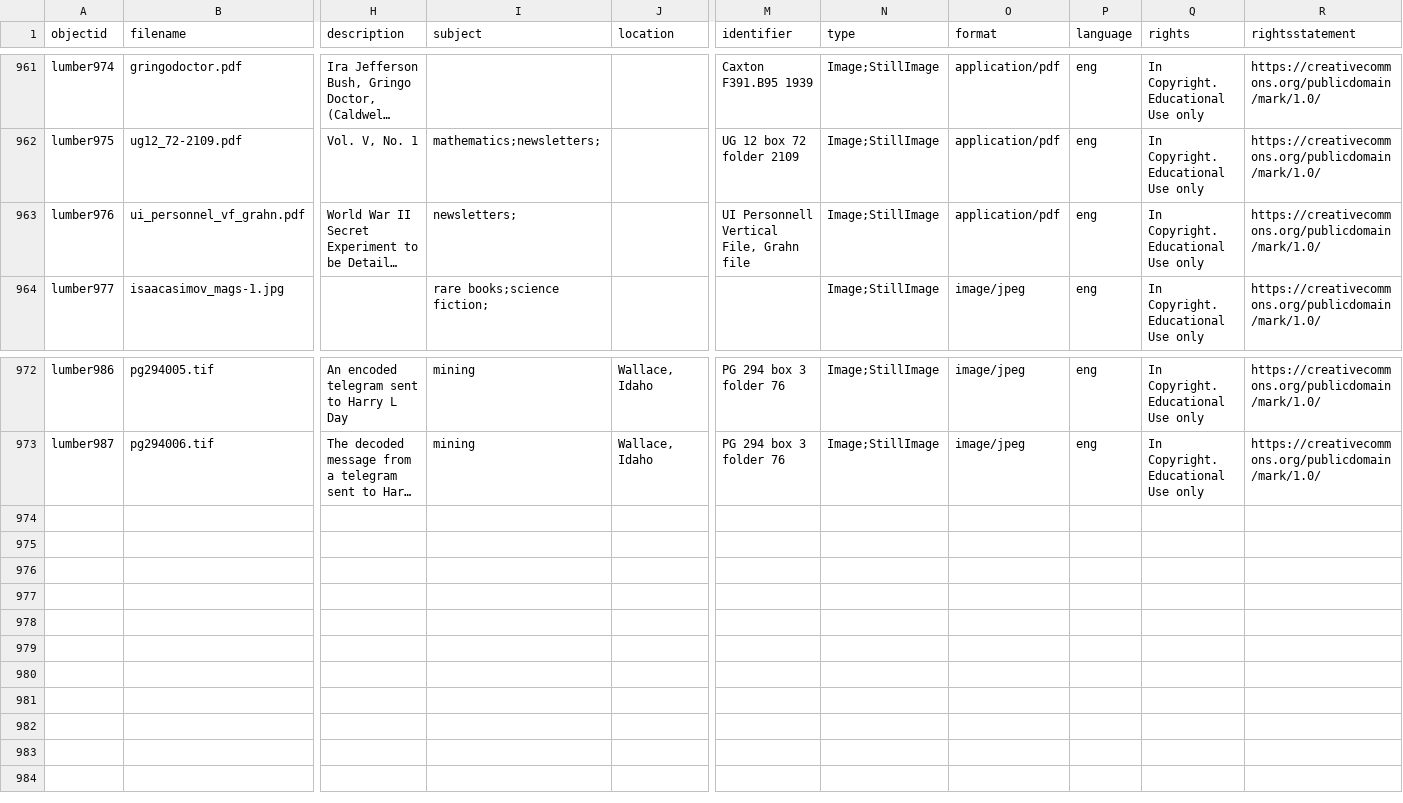
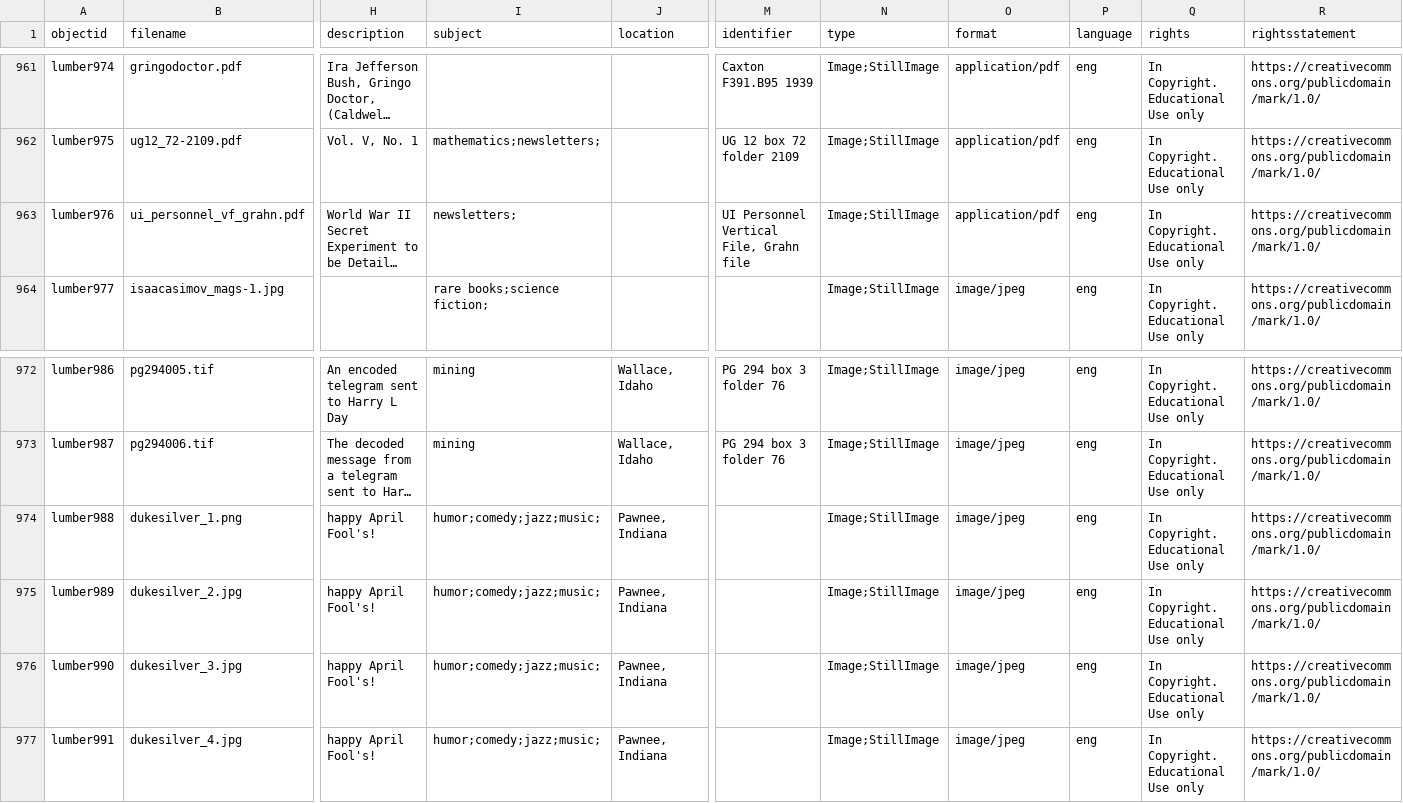
Before and after one commit to uidaholib/spec-lumber, a CSV file: _data/lumber.csv, drawn as a sheet; only a part is shown, gaps mark what is left out; long unchanged cells end in …; rows hold the shown columns only; the diff names each change by its address in the sheet, - before the commit and + after, or states it on an @@ line.

```diff
--- a/_data/lumber.csv
+++ b/_data/lumber.csv
-M963 (identifier): UI Personnell Vertical File, Grahn file
+M963 (identifier): UI Personnel Vertical File, Grahn file
+row 974: lumber988 | dukesilver_1.png | happy April Fool's! | humor;comedy;jazz;music; | Pawnee, Indiana |  | Image;StillImage | image/jpeg | eng | In Copyright. Educational Use only | https://creativecommons.org/publicdomain/mark/1.0/
+row 975: lumber989 | dukesilver_2.jpg | happy April Fool's! | humor;comedy;jazz;music; | Pawnee, Indiana |  | Image;StillImage | image/jpeg | eng | In Copyright. Educational Use only | https://creativecommons.org/publicdomain/mark/1.0/
+row 976: lumber990 | dukesilver_3.jpg | happy April Fool's! | humor;comedy;jazz;music; | Pawnee, Indiana |  | Image;StillImage | image/jpeg | eng | In Copyright. Educational Use only | https://creativecommons.org/publicdomain/mark/1.0/
+row 977: lumber991 | dukesilver_4.jpg | happy April Fool's! | humor;comedy;jazz;music; | Pawnee, Indiana |  | Image;StillImage | image/jpeg | eng | In Copyright. Educational Use only | https://creativecommons.org/publicdomain/mark/1.0/
```
Also changed, not shown: 1 other file.
